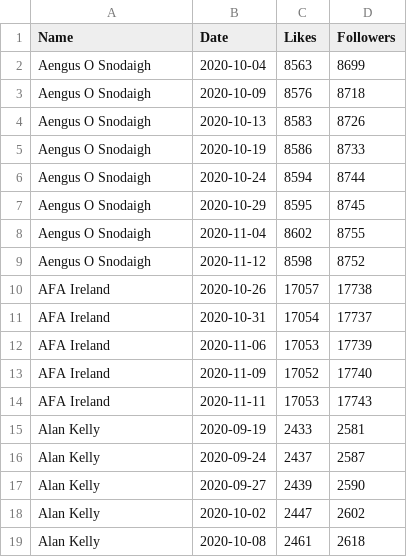
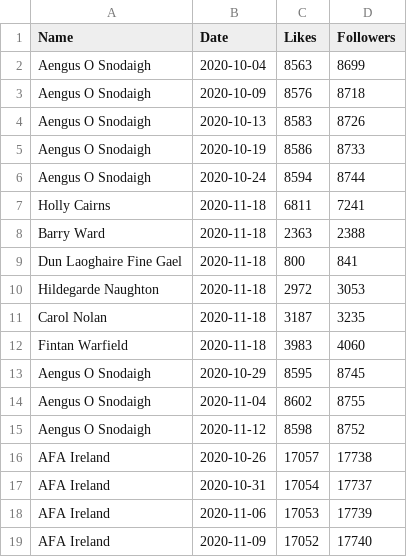
Before and after one commit to DragonflyStats/Projects, a CSV file: PoliSci/Facebook.csv, drawn as a sheet; only a part is shown; the shorter side is filled out with more unchanged rows.

Commit message:
Update Facebook.csv

```diff
--- a/PoliSci/Facebook.csv
+++ b/PoliSci/Facebook.csv
@@ -6,2 +6,8 @@
 "Aengus O Snodaigh",2020-10-24,8594,8744
+Holly Cairns,2020-11-18,6811,7241
+Barry Ward,2020-11-18,2363,2388
+Dun Laoghaire Fine Gael,2020-11-18,800,841
+Hildegarde Naughton,2020-11-18,2972,3053
+Carol Nolan,2020-11-18,3187,3235
+Fintan Warfield,2020-11-18,3983,4060
 "Aengus O Snodaigh",2020-10-29,8595,8745
```
